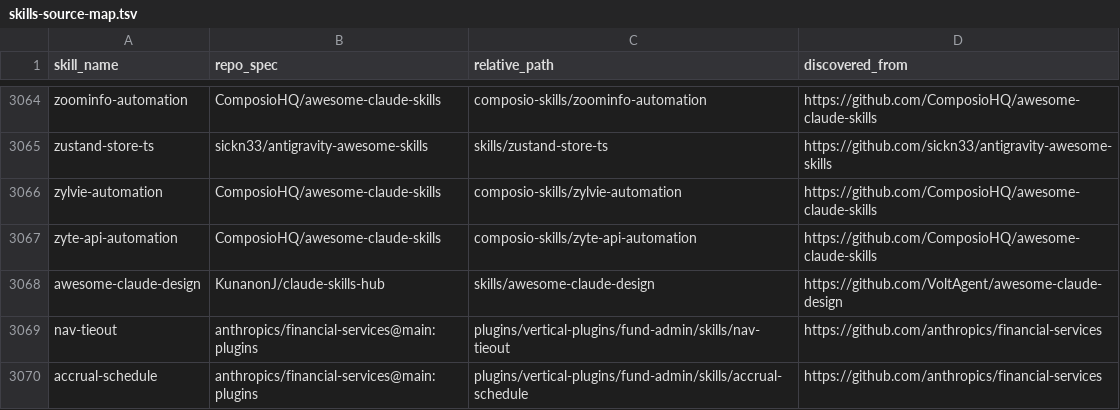
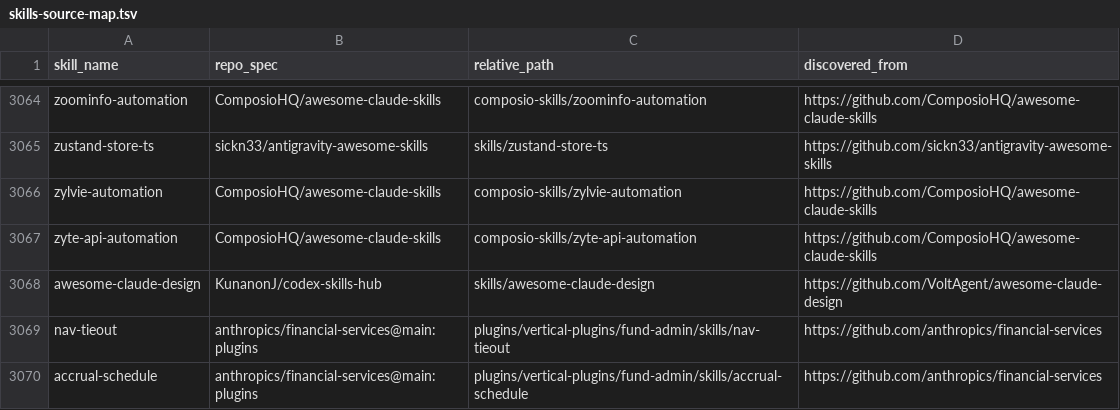
Before and after one commit to KunanonJ/claude-skills-hub, a TSV file: skills-source-map.tsv, drawn as a sheet; only a part is shown, gaps mark what is left out; the diff covers the shown part only.

Commit message:
docs: rename references to codex skills hub

```diff
--- a/skills-source-map.tsv
+++ b/skills-source-map.tsv
@@ -3067,3 +3067,3 @@ zylvie-automation	ComposioHQ/awesome-claude-skills	composio-skills/zylvie-automa
 zyte-api-automation	ComposioHQ/awesome-claude-skills	composio-skills/zyte-api-automation	https://github.com/ComposioHQ/awesome-claude-skills
-awesome-claude-design	KunanonJ/claude-skills-hub	skills/awesome-claude-design	https://github.com/VoltAgent/awesome-claude-design
+awesome-claude-design	KunanonJ/codex-skills-hub	skills/awesome-claude-design	https://github.com/VoltAgent/awesome-claude-design
 nav-tieout	anthropics/financial-services@main:plugins	plugins/vertical-plugins/fund-admin/skills/nav-tieout	https://github.com/anthropics/financial-services
```
Also changed, not shown: 26 edited cells elsewhere in this file, 1 other file.
